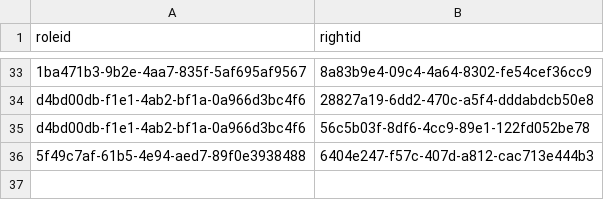
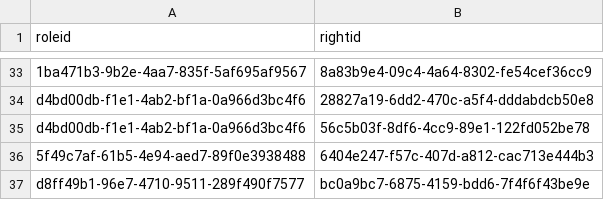
Before and after one commit to OpenLMIS/openlmis-referencedata, a CSV file: src/main/resources/db/demo-data/referencedata.role_rights.csv, drawn as a sheet; only a part is shown, gaps mark what is left out.

Commit message:
SELV3-858: Add STOCK_EVENTS_CANCEL right (#164)
Add the STOCK_EVENTS_CANCEL supervision right that the stockmanagement
service checks when a user cancels an issue/receive stock movement.

- Migration inserts the right (type SUPERVISION), idempotently
  (WHERE NOT EXISTS) so re-running the migration set is safe. A SUPERVISION
  right can be granted for a user's home facility or the facilities they
  supervise per program, matching the "home or supervised facilities"
  requirement; the authorization check itself lives in stockmanagement
  (PermissionService.canCancelStockEvent).
- Demo data grants the right to the demo Stock Manager role.

Companion to the stockmanagement cancel endpoint (SELV3-858), which returns
403 without this right; the two must be deployed together.

```diff
--- a/src/main/resources/db/demo-data/referencedata.role_rights.csv
+++ b/src/main/resources/db/demo-data/referencedata.role_rights.csv
@@ -36 +36,2 @@ d4bd00db-f1e1-4ab2-bf1a-0a966d3bc4f6,56c5b03f-8df6-4cc9-89e1-122fd052be78
 5f49c7af-61b5-4e94-aed7-89f0e3938488,6404e247-f57c-407d-a812-cac713e444b3
+d8ff49b1-96e7-4710-9511-289f490f7577,bc0a9bc7-6875-4159-bdd6-7f4f6f43be9e
```
Also changed, not shown: 2 other files.
